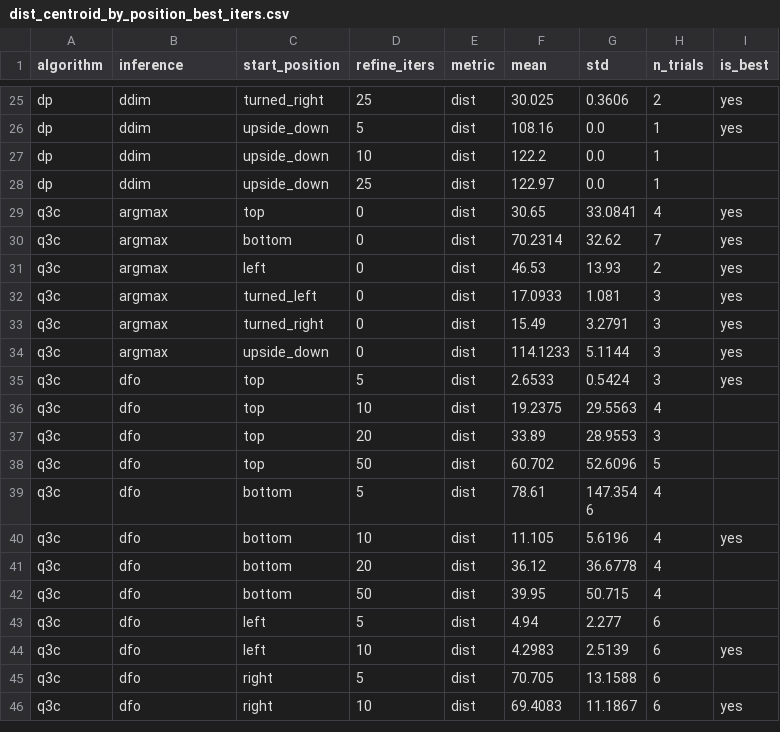
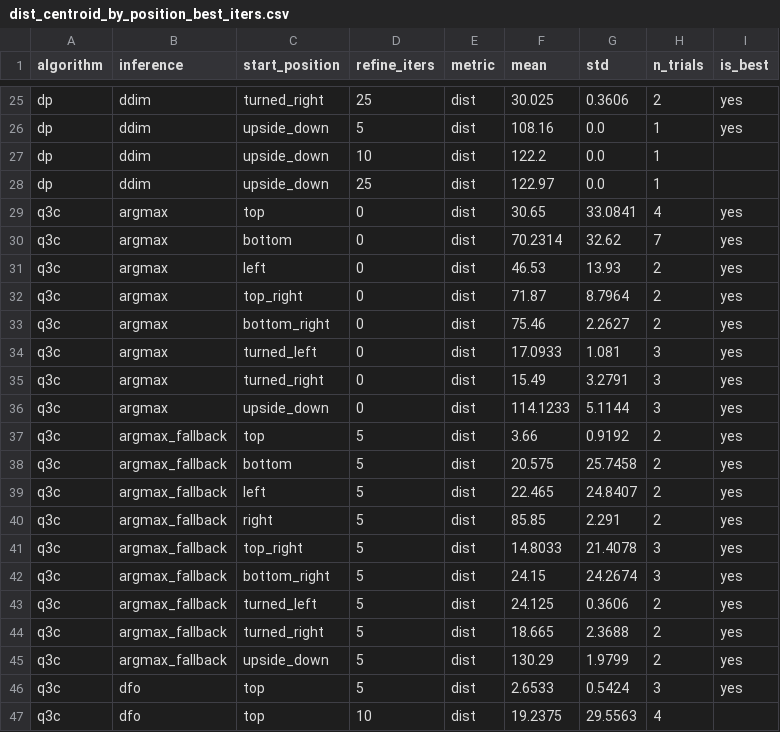
Before and after one commit to HugoAlbertBonet/Q3CIBC, a CSV file: results/pusht/plots/dist_centroid_by_position_best_iters.csv, drawn as a sheet; only a part is shown, gaps mark what is left out; the shorter side is filled out with more unchanged rows; the diff names each change by its address in the sheet, - before the commit and + after, or states it on an @@ line.

Commit message:
added argmax stall dfo solution

```diff
--- a/results/pusht/plots/dist_centroid_by_position_best_iters.csv
+++ b/results/pusht/plots/dist_centroid_by_position_best_iters.csv
+row 32: q3c | argmax | top_right | 0 | dist | 71.87 | 8.7964 | 2 | yes
+row 33: q3c | argmax | bottom_right | 0 | dist | 75.46 | 2.2627 | 2 | yes
+row 37: q3c | argmax_fallback | top | 5 | dist | 3.66 | 0.9192 | 2 | yes
+row 38: q3c | argmax_fallback | bottom | 5 | dist | 20.575 | 25.7458 | 2 | yes
+row 39: q3c | argmax_fallback | left | 5 | dist | 22.465 | 24.8407 | 2 | yes
+row 40: q3c | argmax_fallback | right | 5 | dist | 85.85 | 2.291 | 2 | yes
+row 41: q3c | argmax_fallback | top_right | 5 | dist | 14.8033 | 21.4078 | 3 | yes
+row 42: q3c | argmax_fallback | bottom_right | 5 | dist | 24.15 | 24.2674 | 3 | yes
+row 43: q3c | argmax_fallback | turned_left | 5 | dist | 24.125 | 0.3606 | 2 | yes
+row 44: q3c | argmax_fallback | turned_right | 5 | dist | 18.665 | 2.3688 | 2 | yes
+row 45: q3c | argmax_fallback | upside_down | 5 | dist | 130.29 | 1.9799 | 2 | yes
```
Also changed, not shown: results/pusht/plots/coverage_avg_best_iters.csv, results/pusht/plots/coverage_avg_by_position.csv, 13 other files.
